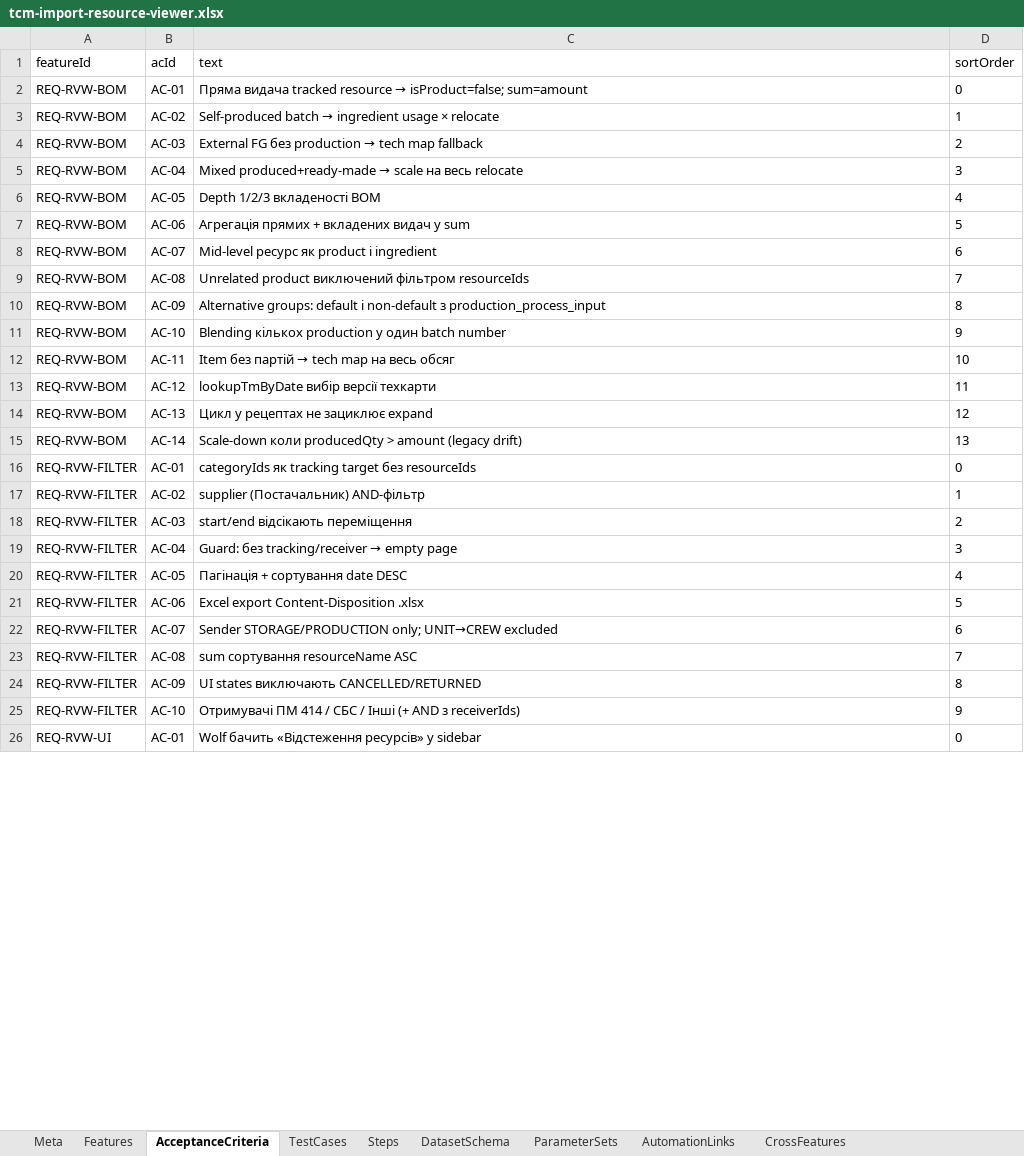
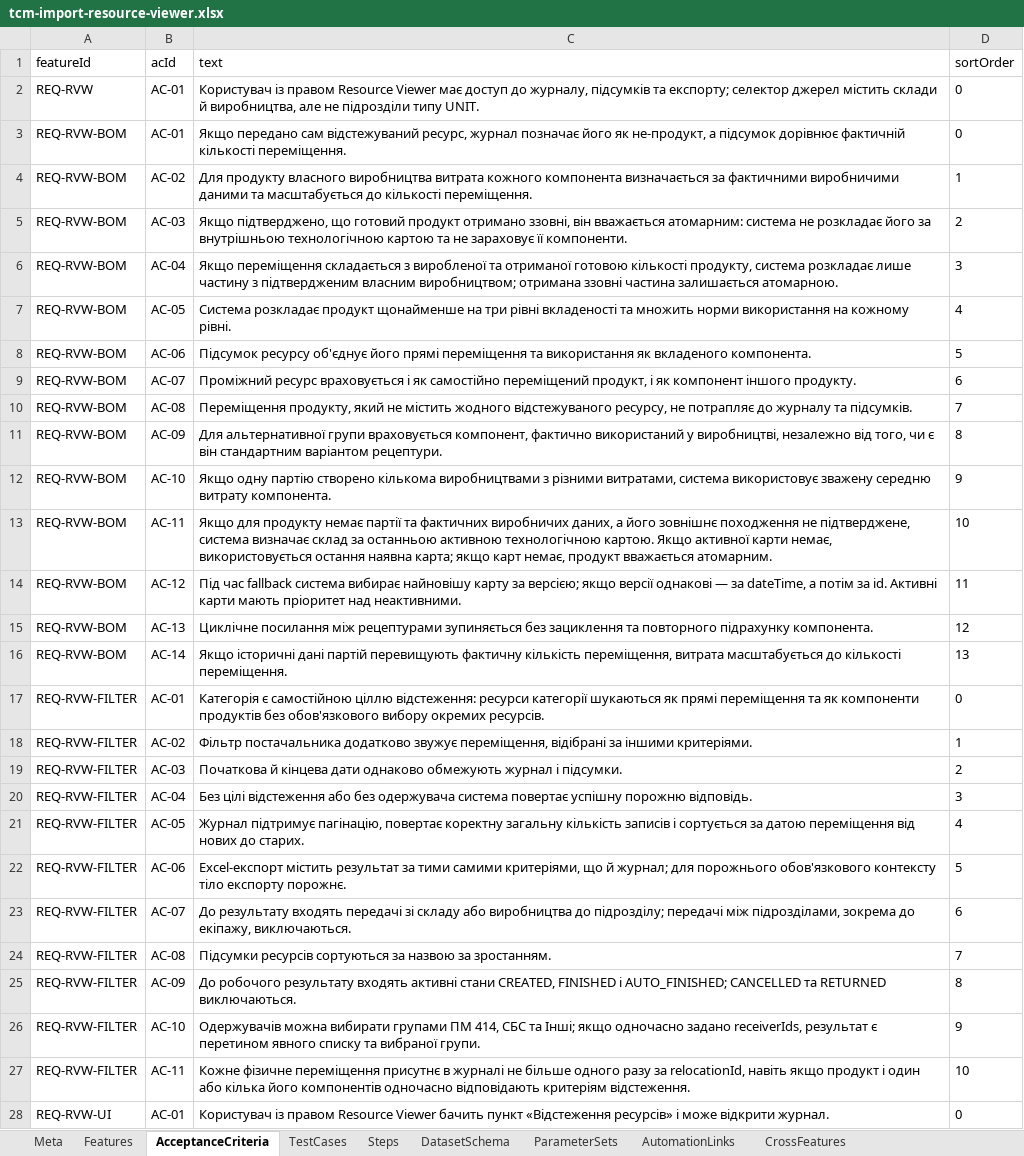
Before and after one commit to yenalyev/erp-auto-test, an Excel workbook: docs/tcm-import-resource-viewer.xlsx, sheet AcceptanceCriteria, drawn as a sheet; only a part is shown; values as stored, in another font and other column widths than the file's, no borders; addresses are those after the commit; the diff covers the shown part only; the diff names each change by its address in the sheet, - before the commit and + after, or states it on an @@ line.

Commit message:
test(resource-viewer): align coverage with business rules

```diff
--- a/docs/tcm-import-resource-viewer.xlsx (sheet AcceptanceCriteria)
+++ b/docs/tcm-import-resource-viewer.xlsx (sheet AcceptanceCriteria)
+row 2: REQ-RVW | AC-01 | Користувач із правом Resource Viewer має доступ до журналу, підсумків та експорту; селектор джерел містить склади й виробництва, але не підрозділи типу UNIT. | 0
@@ C3 (text): Пряма видача tracked resource → isProduct=false; sum=amount → Якщо передано сам відстежуваний ресурс, журнал позначає його як не-продукт, а підсумок дорівнює фактичній кількості переміщення. @@
@@ C4 (text): Self-produced batch → ingredient usage × relocate → Для продукту власного виробництва витрата кожного компонента визначається за фактичними виробничими даними та масштабується до кількості переміщення. @@
@@ C5 (text): External FG без production → tech map fallback → Якщо підтверджено, що готовий продукт отримано ззовні, він вважається атомарним: система не розкладає його за внутрішньою технологічною картою та не зараховує її компоненти. @@
@@ C6 (text): Mixed produced+ready-made → scale на весь relocate → Якщо переміщення складається з виробленої та отриманої готовою кількості продукту, система розкладає лише частину з підтвердженим власним виробництвом; отримана ззовні частина залишається атомарною. @@
-C7 (text): Depth 1/2/3 вкладеності BOM
+C7 (text): Система розкладає продукт щонайменше на три рівні вкладеності та множить норми використання на кожному рівні.
-C8 (text): Агрегація прямих + вкладених видач у sum
+C8 (text): Підсумок ресурсу об'єднує його прямі переміщення та використання як вкладеного компонента.
-C9 (text): Mid-level ресурс як product і ingredient
+C9 (text): Проміжний ресурс враховується і як самостійно переміщений продукт, і як компонент іншого продукту.
-C10 (text): Unrelated product виключений фільтром resourceIds
+C10 (text): Переміщення продукту, який не містить жодного відстежуваного ресурсу, не потрапляє до журналу та підсумків.
-C11 (text): Alternative groups: default і non-default з production_process_input
+C11 (text): Для альтернативної групи враховується компонент, фактично використаний у виробництві, незалежно від того, чи є він стандартним варіантом рецептури.
-C12 (text): Blending кількох production у один batch number
+C12 (text): Якщо одну партію створено кількома виробництвами з різними витратами, система використовує зважену середню витрату компонента.
@@ C13 (text): Item без партій → tech map на весь обсяг → Якщо для продукту немає партії та фактичних виробничих даних, а його зовнішнє походження не підтверджене, система визначає склад за останньою активною технологічною картою. Якщо активної карти немає, використовується остання наявна карта; якщо карт немає, продукт вважається атомарним. @@
-C14 (text): lookupTmByDate вибір версії техкарти
+C14 (text): Під час fallback система вибирає найновішу карту за версією; якщо версії однакові — за dateTime, а потім за id. Активні карти мають пріоритет над неактивними.
-C15 (text): Цикл у рецептах не зациклює expand
+C15 (text): Циклічне посилання між рецептурами зупиняється без зациклення та повторного підрахунку компонента.
-C16 (text): Scale-down коли producedQty > amount (legacy drift)
+C16 (text): Якщо історичні дані партій перевищують фактичну кількість переміщення, витрата масштабується до кількості переміщення.
-C17 (text): categoryIds як tracking target без resourceIds
+C17 (text): Категорія є самостійною ціллю відстеження: ресурси категорії шукаються як прямі переміщення та як компоненти продуктів без обов'язкового вибору окремих ресурсів.
-C18 (text): supplier (Постачальник) AND-фільтр
+C18 (text): Фільтр постачальника додатково звужує переміщення, відібрані за іншими критеріями.
-C19 (text): start/end відсікають переміщення
+C19 (text): Початкова й кінцева дати однаково обмежують журнал і підсумки.
@@ C20 (text): Guard: без tracking/receiver → empty page → Без цілі відстеження або без одержувача система повертає успішну порожню відповідь. @@
-C21 (text): Пагінація + сортування date DESC
+C21 (text): Журнал підтримує пагінацію, повертає коректну загальну кількість записів і сортується за датою переміщення від нових до старих.
-C22 (text): Excel export Content-Disposition .xlsx
+C22 (text): Excel-експорт містить результат за тими самими критеріями, що й журнал; для порожнього обов'язкового контексту тіло експорту порожнє.
-C23 (text): Sender STORAGE/PRODUCTION only; UNIT→CREW excluded
+C23 (text): До результату входять передачі зі складу або виробництва до підрозділу; передачі між підрозділами, зокрема до екіпажу, виключаються.
-C24 (text): sum сортування resourceName ASC
+C24 (text): Підсумки ресурсів сортуються за назвою за зростанням.
-C25 (text): UI states виключають CANCELLED/RETURNED
+C25 (text): До робочого результату входять активні стани CREATED, FINISHED і AUTO_FINISHED; CANCELLED та RETURNED виключаються.
-C26 (text): Отримувачі ПМ 414 / СБС / Інші (+ AND з receiverIds)
+C26 (text): Одержувачів можна вибирати групами ПМ 414, СБС та Інші; якщо одночасно задано receiverIds, результат є перетином явного списку та вибраної групи.
+row 27: REQ-RVW-FILTER | AC-11 | Кожне фізичне переміщення присутнє в журналі не більше одного разу за relocationId, навіть якщо продукт і один або кілька його компонентів одночасно відповідають критеріям відстеження. | 10
-C28 (text): Wolf бачить «Відстеження ресурсів» у sidebar
+C28 (text): Користувач із правом Resource Viewer бачить пункт «Відстеження ресурсів» і може відкрити журнал.
```
Also changed, not shown: 2 edited cells elsewhere in this sheet, sheet Features, sheet TestCases, sheet Steps, sheet AutomationLinks, sheet Meta, sheet CrossFeatures, 14 other files.
